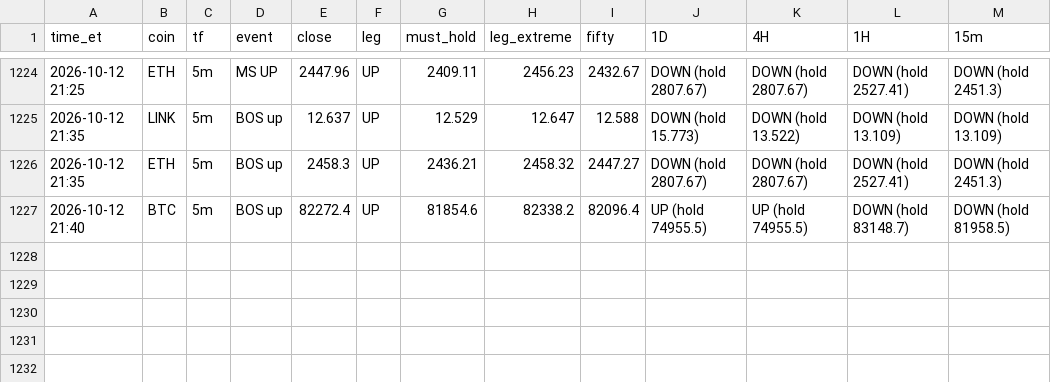
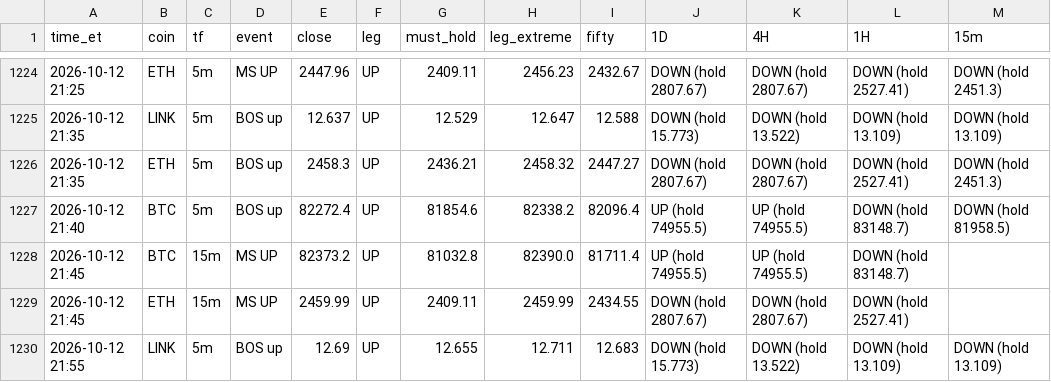
Before and after one commit to HarleyBear70/okx-trading-bot, a CSV file: journal/heartbeat_events.csv, drawn as a sheet; only a part is shown, gaps mark what is left out.

```diff
--- a/journal/heartbeat_events.csv
+++ b/journal/heartbeat_events.csv
@@ -1227 +1227,4 @@ time_et,coin,tf,event,close,leg,must_hold,leg_extreme,fifty,1D,4H,1H,15m
 2026-10-12 21:40,BTC,5m,BOS up,82272.4,UP,81854.6,82338.2,82096.4,UP (hold 74955.5),UP (hold 74955.5),DOWN (hold 83148.7),DOWN (hold 81958.5)
+2026-10-12 21:45,BTC,15m,MS UP,82373.2,UP,81032.8,82390.0,81711.4,UP (hold 74955.5),UP (hold 74955.5),DOWN (hold 83148.7),
+2026-10-12 21:45,ETH,15m,MS UP,2459.99,UP,2409.11,2459.99,2434.55,DOWN (hold 2807.67),DOWN (hold 2807.67),DOWN (hold 2527.41),
+2026-10-12 21:55,LINK,5m,BOS up,12.69,UP,12.655,12.711,12.683,DOWN (hold 15.773),DOWN (hold 13.522),DOWN (hold 13.109),DOWN (hold 13.109)
```
Also changed, not shown: 3 other files.
